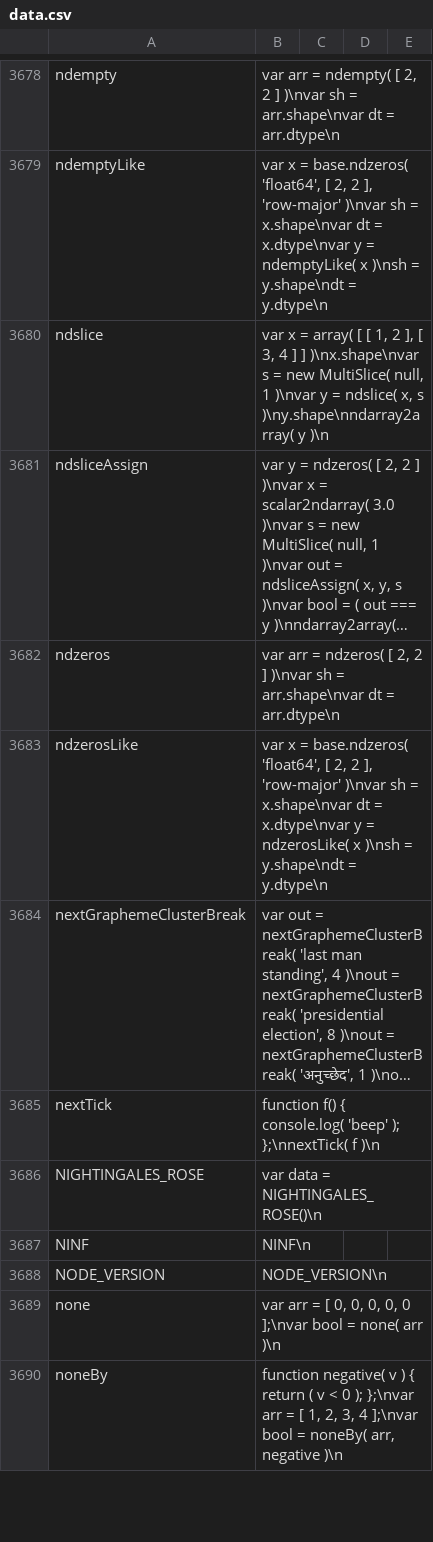
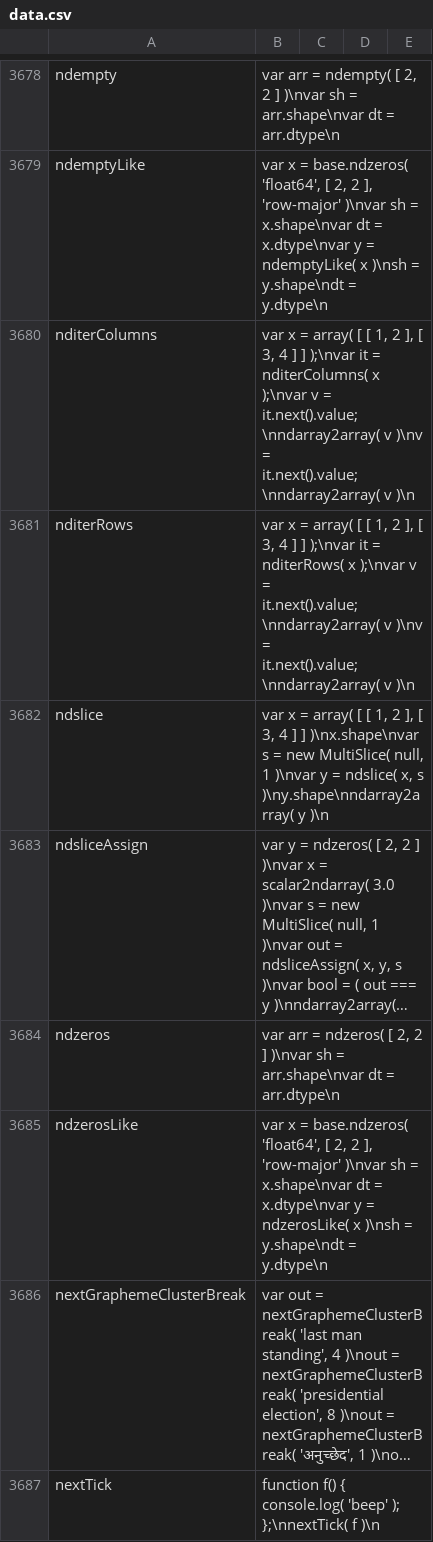
Before and after one commit to stdlib-js/repl-code-blocks, a CSV file: data/data.csv, drawn as a sheet; only a part is shown, gaps mark what is left out; the shorter side is filled out with more unchanged rows; long unchanged cells end in …; the diff names each change by its address in the sheet, - before the commit and + after, or states it on an @@ line.

```diff
--- a/data/data.csv
+++ b/data/data.csv
+row 3680: nditerColumns | var x = array( [ [ 1, 2 ], [ 3, 4 ] ] );\nvar it = nditerColumns( x );\nvar v = it.next().value;\nndarray2array( v )\nv = it.next().value;\nndarray2array( v )\n
+row 3681: nditerRows | var x = array( [ [ 1, 2 ], [ 3, 4 ] ] );\nvar it = nditerRows( x );\nvar v = it.next().value;\nndarray2array( v )\nv = it.next().value;\nndarray2array( v )\n
```
Also changed, not shown: 3 other files.
